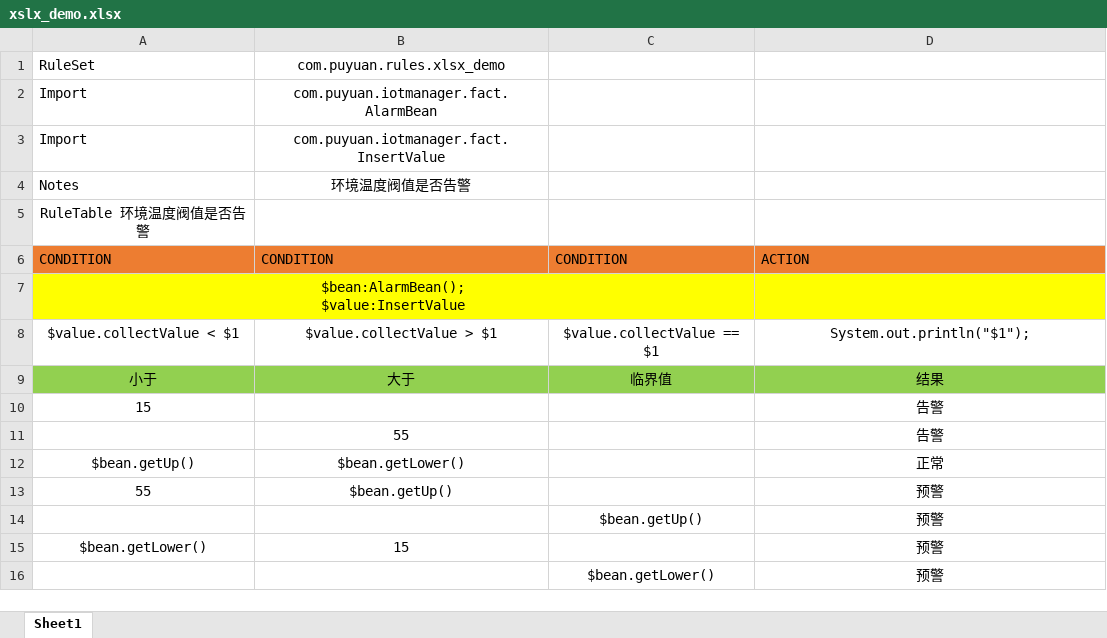
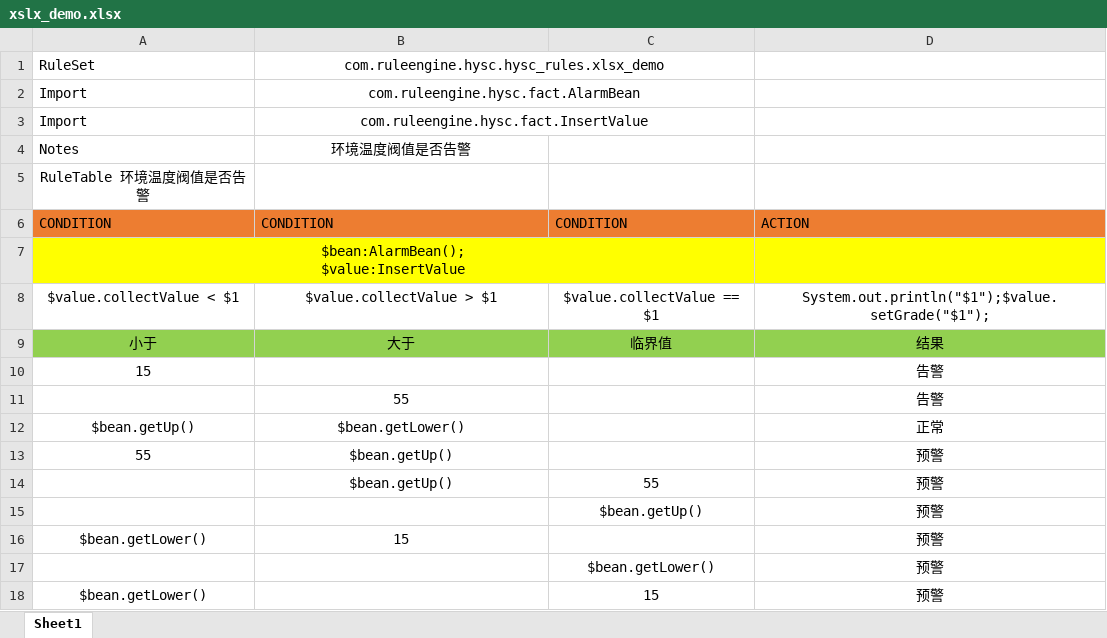
Before and after one commit to EngineerZhong/drools-demo, an Excel workbook: src/main/resources/com/puyuan/rules/xlsx_demo/xslx_demo.xlsx, sheet Sheet1, drawn as a sheet; values as stored, in another font and other column widths than the file's, no borders; the diff names each change by its address in the sheet, - before the commit and + after, or states it on an @@ line.

```diff
--- a/src/main/resources/com/puyuan/rules/xlsx_demo/xslx_demo.xlsx (sheet Sheet1)
+++ b/src/main/resources/com/puyuan/rules/xlsx_demo/xslx_demo.xlsx (sheet Sheet1)
-B1: com.puyuan.rules.xlsx_demo
+B1: com.ruleengine.hysc.hysc_rules.xlsx_demo
+B1:C1 merged
-B2: com.puyuan.iotmanager.fact.AlarmBean
+B2: com.ruleengine.hysc.fact.AlarmBean
+B2:C2 merged
-B3: com.puyuan.iotmanager.fact.InsertValue
+B3: com.ruleengine.hysc.fact.InsertValue
+B3:C3 merged
-D8: System.out.println("$1");
+D8: System.out.println("$1");$value.setGrade("$1");
+row 14:  | $bean.getUp() | 55 | 预警
+row 18: $bean.getLower() |  | 15 | 预警
```
Also changed, not shown: 7 other files.
